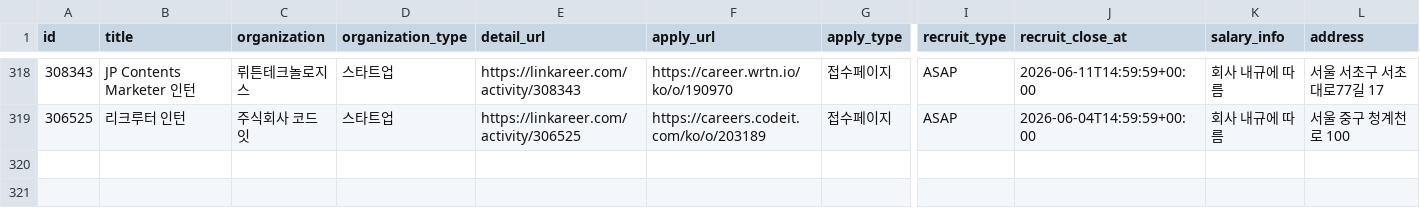
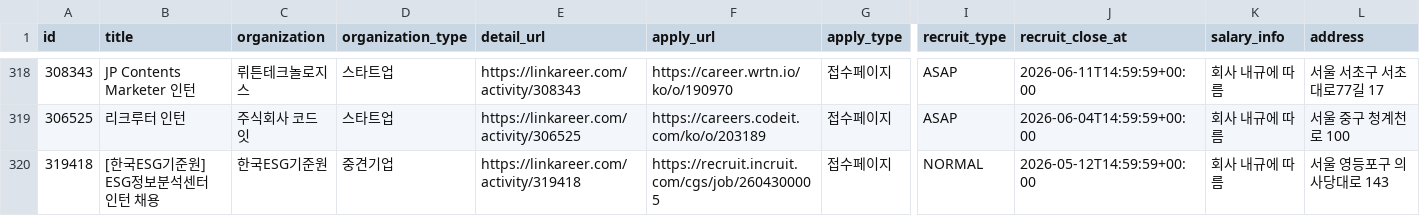
Before and after one commit to nukktae/intern-korea, a CSV file: postings.csv, drawn as a sheet; only a part is shown, gaps mark what is left out; rows hold the shown columns only; the diff names each change by its address in the sheet, - before the commit and + after, or states it on an @@ line.

```diff
--- a/postings.csv
+++ b/postings.csv
+row 320: 319418 | [한국ESG기준원] ESG정보분석센터 인턴 채용 | 한국ESG기준원 | 중견기업 | https://linkareer.com/activity/319418 | https://recruit.incruit.com/cgs/job/2604300005 | 접수페이지 | NORMAL | 2026-05-12T14:59:59+00:00 | 회사 내규에 따름 | 서울 영등포구 의사당대로 143
```
Also changed, not shown: 3 other files.
